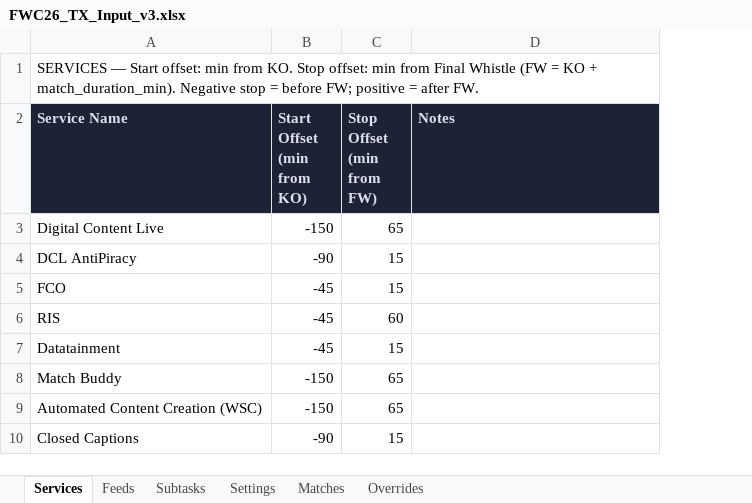
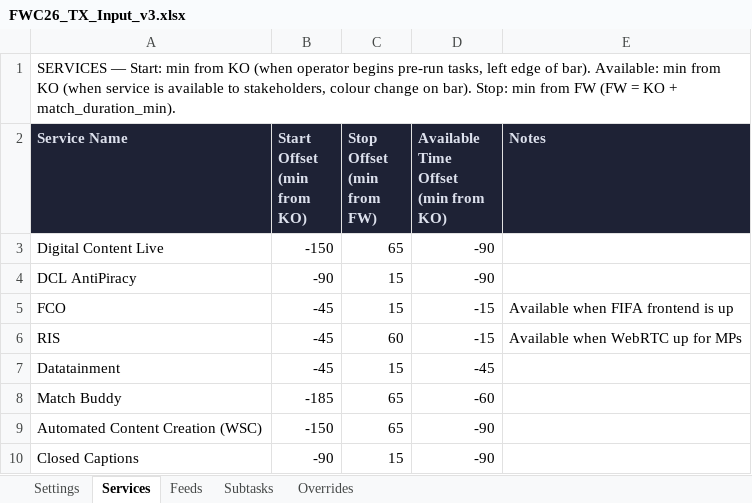
Before and after one commit to JavierHidalgoTV/hbs-tx-schedule, an Excel workbook: data/FWC26_TX_Input_v3.xlsx, sheet Services, drawn as a sheet; values as stored, in another font and other column widths than the file's, no borders; addresses are those after the commit; ↵ is a line break in a cell; the diff names each change by its address in the sheet, - before the commit and + after, or states it on an @@ line.

```diff
--- a/data/FWC26_TX_Input_v3.xlsx (sheet Services)
+++ b/data/FWC26_TX_Input_v3.xlsx (sheet Services)
-sheet tab: Matches
@@ sheet tab order changed: Settings | Services | Feeds | Subtasks | Overrides @@
+column D, rows 2-10: Available Time Offset ↵ (min from KO) | -90 | -90 | -15 | -15 | -45 | -60 | -90 | -90
-A1 (Service Name): SERVICES — Start offset: min from KO. Stop offset: min from Final Whistle (FW = KO + match_duration_min). Negative stop = before FW; positive = after FW.
+A1 (Service Name): SERVICES — Start: min from KO (when operator begins pre-run tasks, left edge of bar). Available: min from KO (when service is available to stakeholders, colour change on bar). Stop: min from FW (FW = KO + match_duration_min).
-E5 (Notes): (empty)
+E5 (Notes): Available when FIFA frontend is up
-E6 (Notes): (empty)
+E6 (Notes): Available when WebRTC up for MPs
-B8 (Start Offset (min from KO)): -150
+B8 (Start Offset (min from KO)): -185
```
Also changed, not shown: sheet Feeds, sheet Subtasks, sheet Settings, sheet Overrides, 7 other files.
